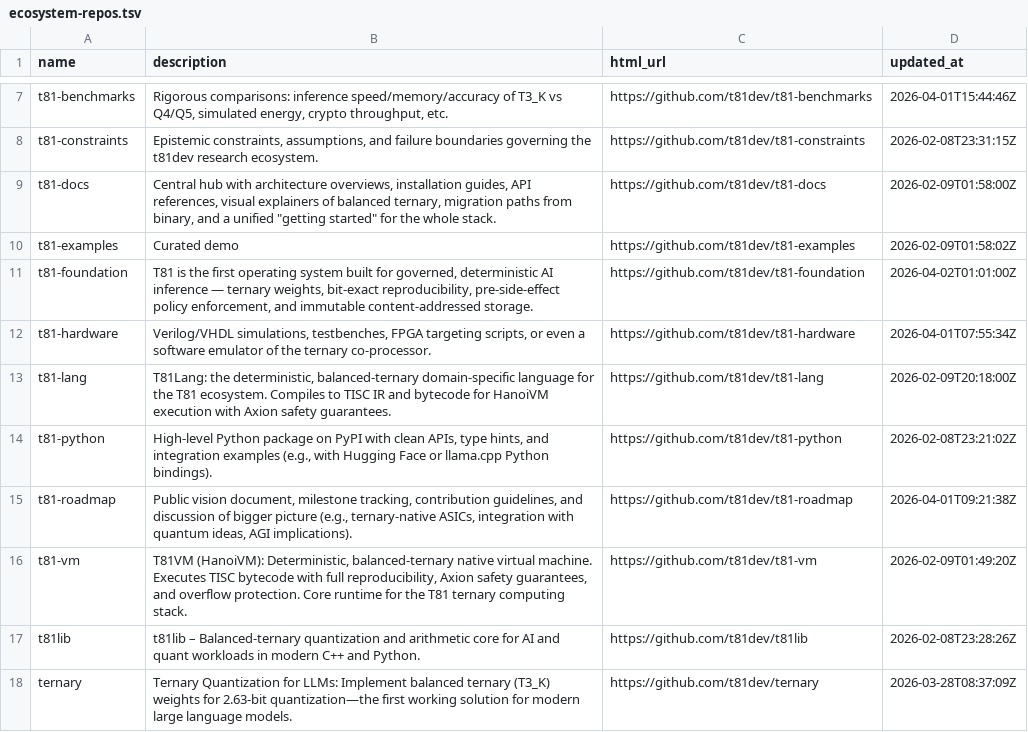
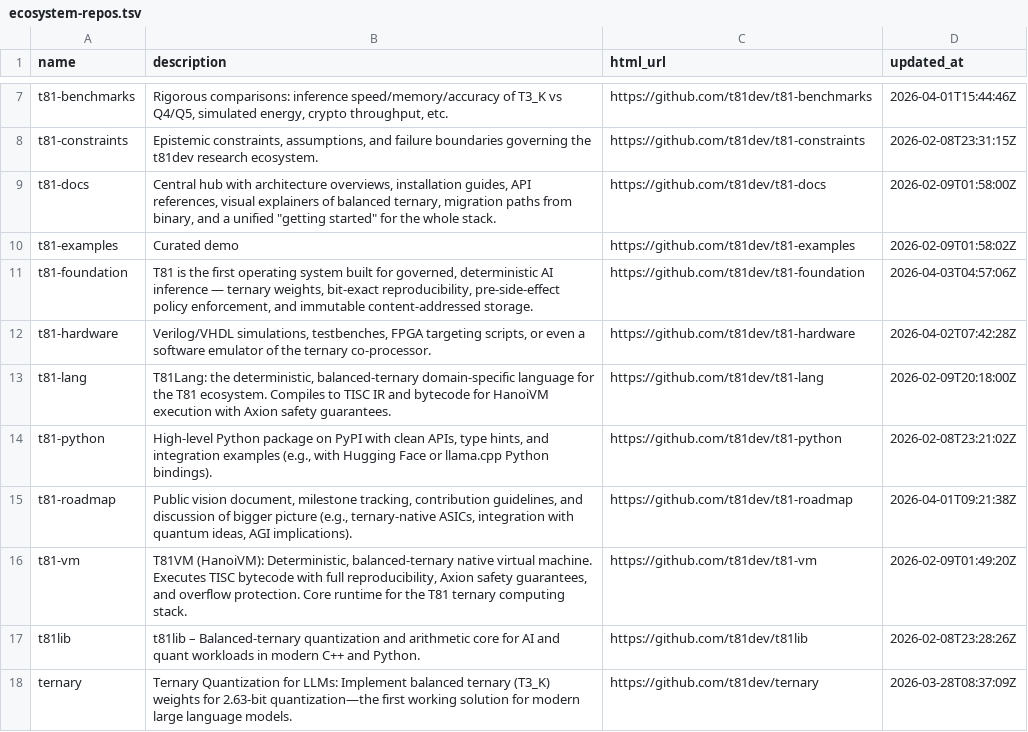
Before and after one commit to t81dev/t81-hardware, a TSV file: docs/ecosystem-repos.tsv, drawn as a sheet; only a part is shown, gaps mark what is left out.

```diff
--- a/docs/ecosystem-repos.tsv
+++ b/docs/ecosystem-repos.tsv
@@ -10,4 +10,4 @@ t81-docs	Central hub with architecture overviews, installation guides, API refer
 t81-examples	Curated demo	https://github.com/t81dev/t81-examples	2026-02-09T01:58:02Z
-t81-foundation	T81 is the first operating system built for governed, deterministic AI inference — ternary weights, bit-exact reproducibility, pre-side-effect policy enforcement, and immutable content-addressed storage.	https://github.com/t81dev/t81-foundation	2026-04-02T01:01:00Z
-t81-hardware	Verilog/VHDL simulations, testbenches, FPGA targeting scripts, or even a software emulator of the ternary co-processor.	https://github.com/t81dev/t81-hardware	2026-04-01T07:55:34Z
+t81-foundation	T81 is the first operating system built for governed, deterministic AI inference — ternary weights, bit-exact reproducibility, pre-side-effect policy enforcement, and immutable content-addressed storage.	https://github.com/t81dev/t81-foundation	2026-04-03T04:57:06Z
+t81-hardware	Verilog/VHDL simulations, testbenches, FPGA targeting scripts, or even a software emulator of the ternary co-processor.	https://github.com/t81dev/t81-hardware	2026-04-02T07:42:28Z
 t81-lang	T81Lang: the deterministic, balanced-ternary domain-specific language for the T81 ecosystem. Compiles to TISC IR and bytecode for HanoiVM execution with Axion safety guarantees.	https://github.com/t81dev/t81-lang	2026-02-09T20:18:00Z
```
